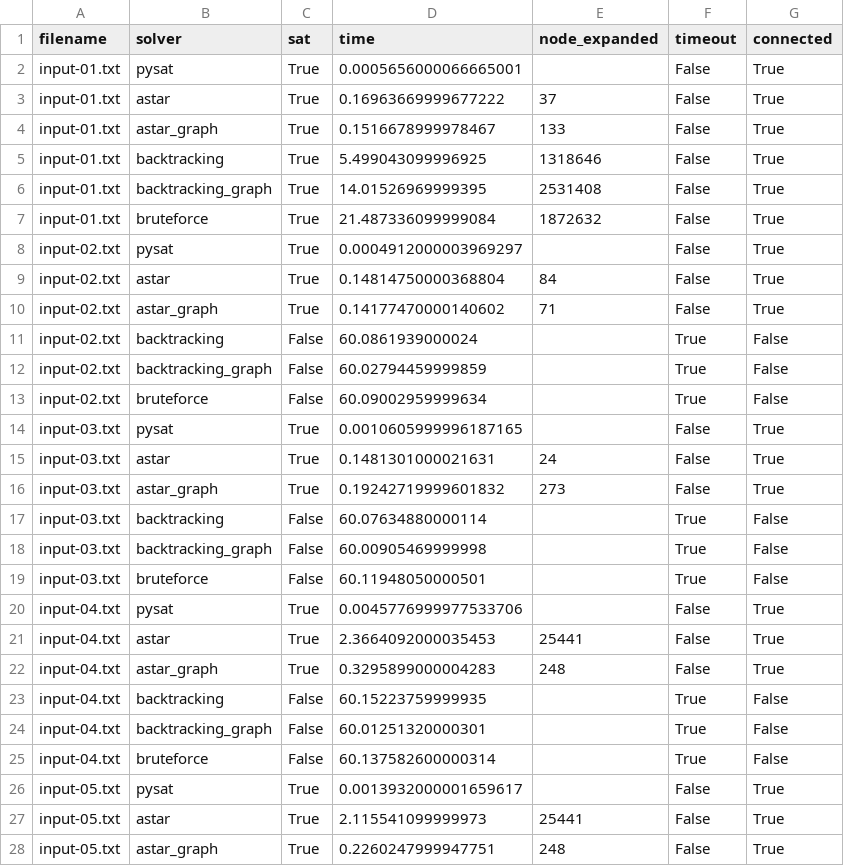
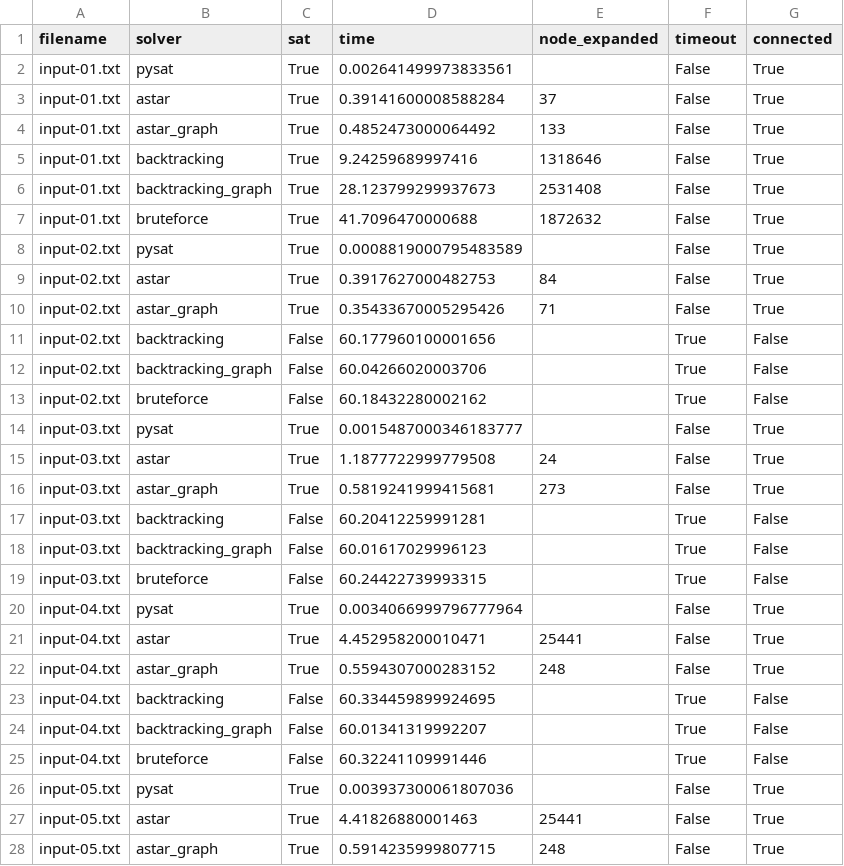
Before and after one commit to nn-tin/IntroOfAI-Project2, a CSV file: Source/Results/experiment_results.csv, drawn as a sheet; only a part is shown; the diff covers the shown part only.

```diff
--- a/Source/Results/experiment_results.csv
+++ b/Source/Results/experiment_results.csv
@@ -1,28 +1,28 @@
 filename,solver,sat,time,node_expanded,timeout,connected
-input-01.txt,pysat,True,0.0005656000066665001,,False,True
-input-01.txt,astar,True,0.16963669999677222,37,False,True
-input-01.txt,astar_graph,True,0.1516678999978467,133,False,True
-input-01.txt,backtracking,True,5.499043099996925,1318646,False,True
-input-01.txt,backtracking_graph,True,14.01526969999395,2531408,False,True
-input-01.txt,bruteforce,True,21.487336099999084,1872632,False,True
-input-02.txt,pysat,True,0.0004912000003969297,,False,True
-input-02.txt,astar,True,0.14814750000368804,84,False,True
-input-02.txt,astar_graph,True,0.14177470000140602,71,False,True
-input-02.txt,backtracking,False,60.0861939000024,,True,False
-input-02.txt,backtracking_graph,False,60.02794459999859,,True,False
-input-02.txt,bruteforce,False,60.09002959999634,,True,False
-input-03.txt,pysat,True,0.0010605999996187165,,False,True
-input-03.txt,astar,True,0.1481301000021631,24,False,True
-input-03.txt,astar_graph,True,0.19242719999601832,273,False,True
-input-03.txt,backtracking,False,60.07634880000114,,True,False
-input-03.txt,backtracking_graph,False,60.00905469999998,,True,False
-input-03.txt,bruteforce,False,60.11948050000501,,True,False
-input-04.txt,pysat,True,0.0045776999977533706,,False,True
-input-04.txt,astar,True,2.3664092000035453,25441,False,True
-input-04.txt,astar_graph,True,0.3295899000004283,248,False,True
-input-04.txt,backtracking,False,60.15223759999935,,True,False
-input-04.txt,backtracking_graph,False,60.01251320000301,,True,False
-input-04.txt,bruteforce,False,60.137582600000314,,True,False
-input-05.txt,pysat,True,0.0013932000001659617,,False,True
-input-05.txt,astar,True,2.115541099999973,25441,False,True
-input-05.txt,astar_graph,True,0.2260247999947751,248,False,True
+input-01.txt,pysat,True,0.002641499973833561,,False,True
+input-01.txt,astar,True,0.39141600008588284,37,False,True
+input-01.txt,astar_graph,True,0.4852473000064492,133,False,True
+input-01.txt,backtracking,True,9.24259689997416,1318646,False,True
+input-01.txt,backtracking_graph,True,28.123799299937673,2531408,False,True
+input-01.txt,bruteforce,True,41.7096470000688,1872632,False,True
+input-02.txt,pysat,True,0.0008819000795483589,,False,True
+input-02.txt,astar,True,0.3917627000482753,84,False,True
+input-02.txt,astar_graph,True,0.35433670005295426,71,False,True
+input-02.txt,backtracking,False,60.177960100001656,,True,False
+input-02.txt,backtracking_graph,False,60.04266020003706,,True,False
+input-02.txt,bruteforce,False,60.18432280002162,,True,False
+input-03.txt,pysat,True,0.0015487000346183777,,False,True
+input-03.txt,astar,True,1.1877722999779508,24,False,True
+input-03.txt,astar_graph,True,0.5819241999415681,273,False,True
+input-03.txt,backtracking,False,60.20412259991281,,True,False
+input-03.txt,backtracking_graph,False,60.01617029996123,,True,False
+input-03.txt,bruteforce,False,60.24422739993315,,True,False
+input-04.txt,pysat,True,0.0034066999796777964,,False,True
+input-04.txt,astar,True,4.452958200010471,25441,False,True
+input-04.txt,astar_graph,True,0.5594307000283152,248,False,True
+input-04.txt,backtracking,False,60.334459899924695,,True,False
+input-04.txt,backtracking_graph,False,60.01341319992207,,True,False
+input-04.txt,bruteforce,False,60.32241109991446,,True,False
+input-05.txt,pysat,True,0.003937300061807036,,False,True
+input-05.txt,astar,True,4.41826880001463,25441,False,True
+input-05.txt,astar_graph,True,0.5914235999807715,248,False,True
```
Also changed, not shown: 37 edited cells elsewhere in this file, 19 other files.
